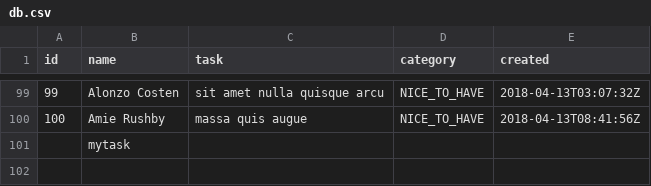
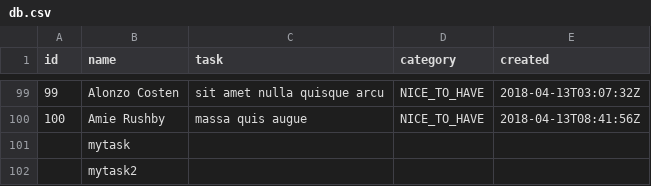
Before and after one commit to schoenfinkeln/hello-nodejs-typescript, a CSV file: db/db.csv, drawn as a sheet; only a part is shown, gaps mark what is left out; the diff names each change by its address in the sheet, - before the commit and + after, or states it on an @@ line.

```diff
--- a/db/db.csv
+++ b/db/db.csv
+row 102:  | mytask2
```
Also changed, not shown: 1 other file.
